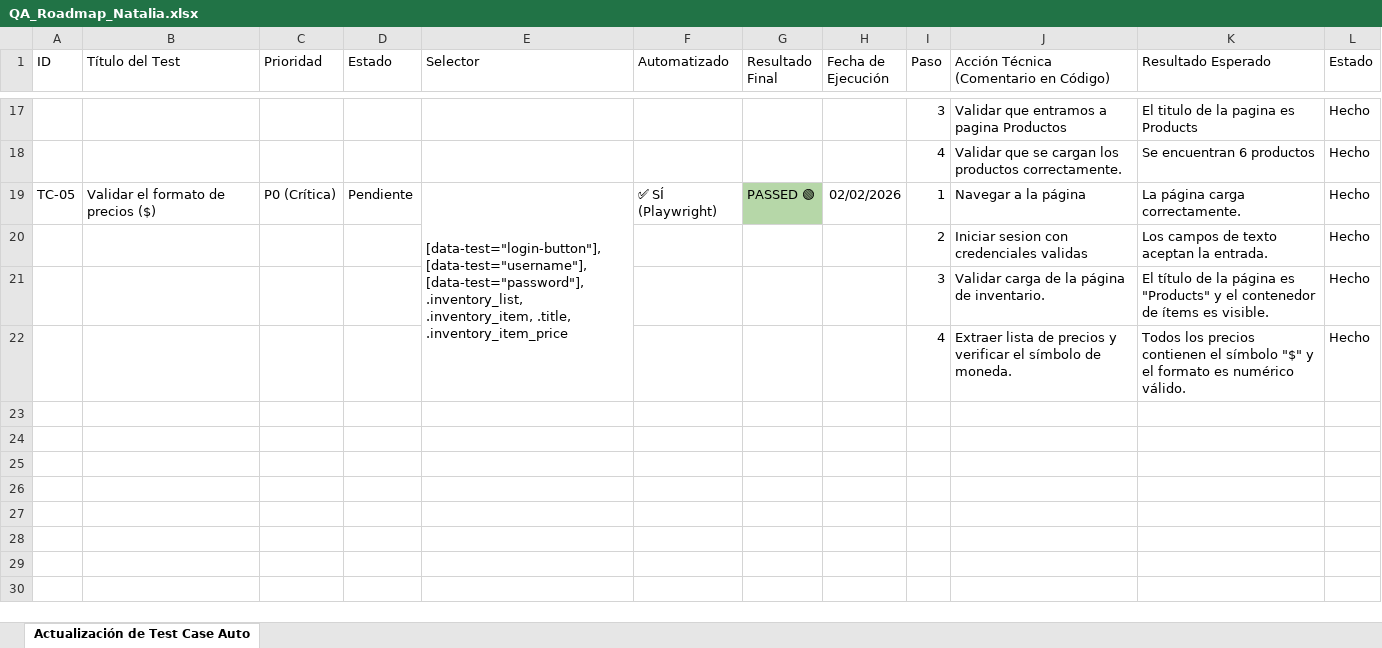
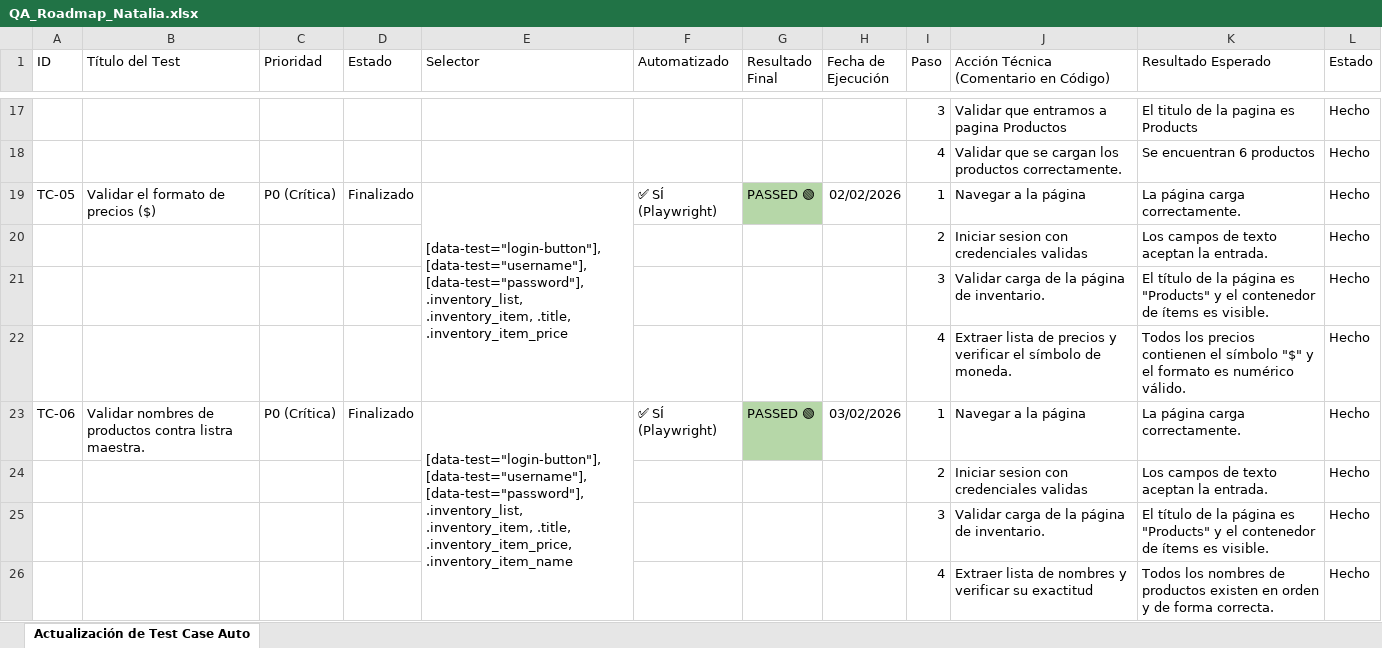
Before and after one commit to nataliacamero/qa-journey, an Excel workbook: docs/QA_Roadmap_Natalia.xlsx, sheet Actualización de Test Case Auto, drawn as a sheet; only a part is shown, gaps mark what is left out; values as stored, in another font and other column widths than the file's, no borders; charts and pictures not drawn; the diff names each change by its address in the sheet, - before the commit and + after, or states it on an @@ line.

Commit message:
docs: update Qa-roadmap with TC-06 test

```diff
--- a/docs/QA_Roadmap_Natalia.xlsx (sheet Actualización de Test Case Auto)
+++ b/docs/QA_Roadmap_Natalia.xlsx (sheet Actualización de Test Case Auto)
-D19 (Estado): Pendiente
+D19 (Estado): Finalizado
+row 23: TC-06 | Validar nombres de productos contra listra maestra. | P0 (Crítica) | Finalizado | [data-test="login-button"], [data-test="username"], [data-test="password"], .inventory_list, .inventory_item, .title, .inventory_item_price, .inventory_item_name | ✅ SÍ (Playwright) | PASSED 🟢 | 03/02/2026 | 1 | Navegar a la página | La página carga correctamente. | Hecho
+row 24:  |  |  |  |  |  |  |  | 2 | Iniciar sesion con credenciales validas | Los campos de texto aceptan la entrada. | Hecho
+row 25:  |  |  |  |  |  |  |  | 3 | Validar carga de la página de inventario. | El título de la página es "Products" y el contenedor de ítems es visible. | Hecho
+row 26:  |  |  |  |  |  |  |  | 4 | Extraer lista de nombres y verificar su exactitud | Todos los nombres de productos existen en orden y de forma correcta. | Hecho
```
